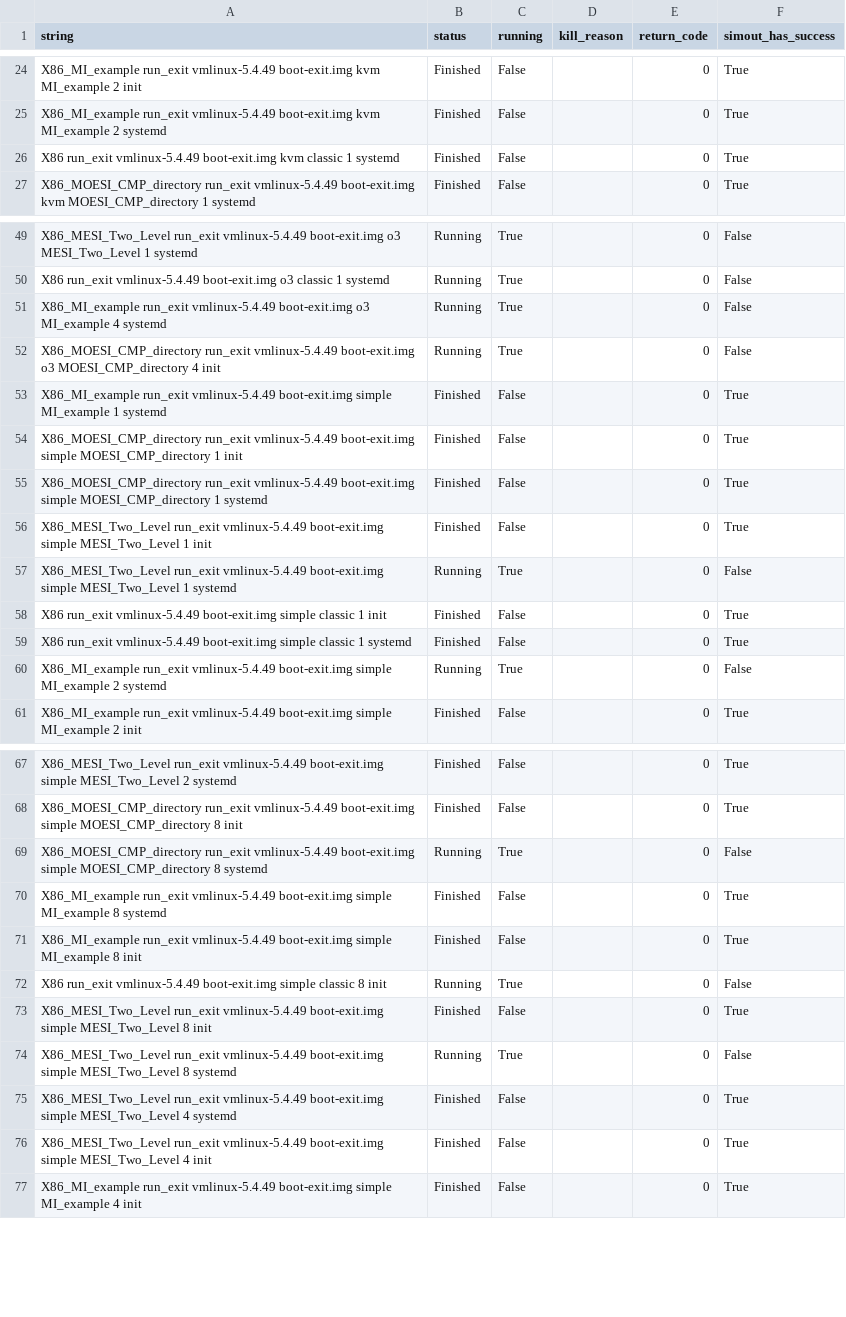
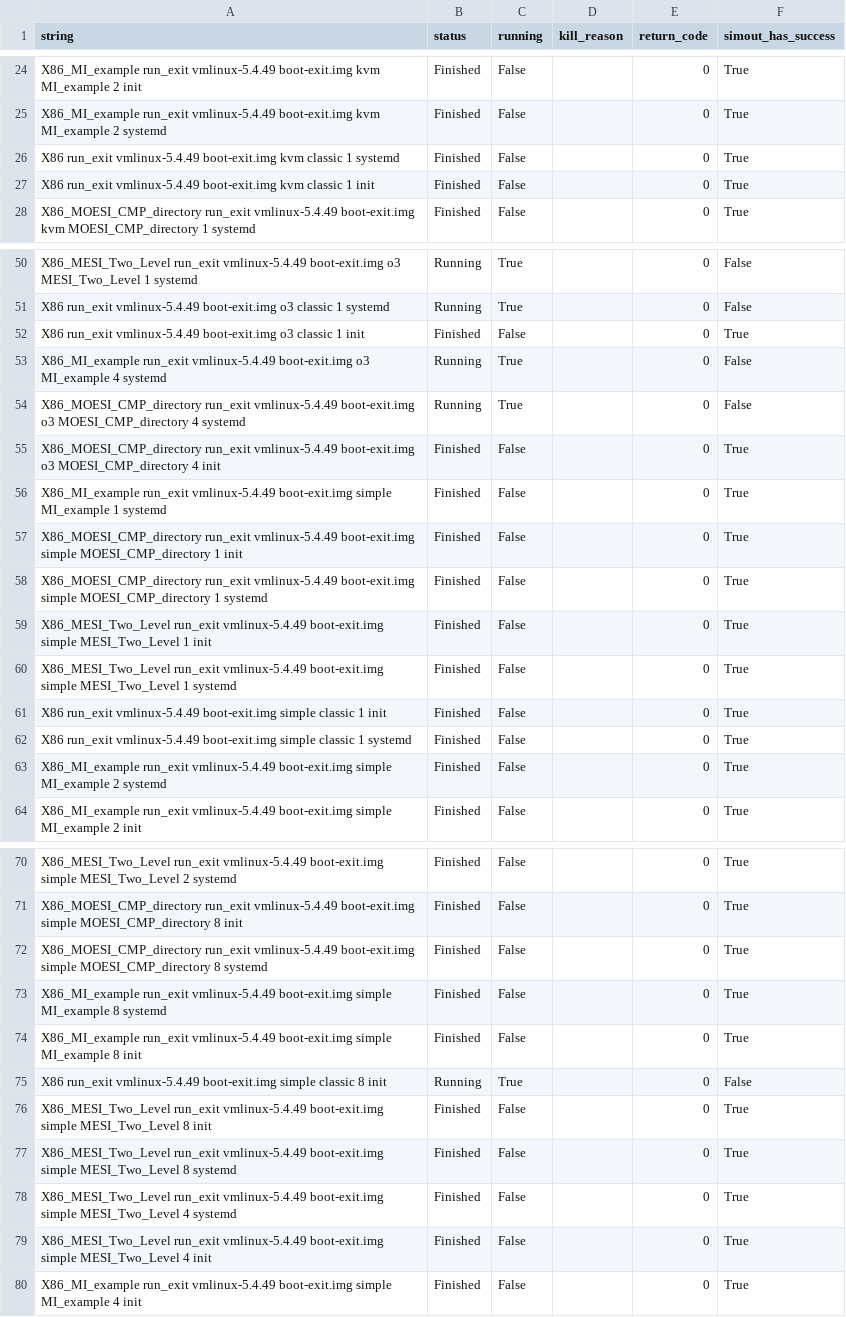
Before and after one commit to hnpl/gem5-status, a CSV file: gem5-v21-staging/results.csv, drawn as a sheet; only a part is shown, gaps mark what is left out; the diff covers the shown part only.

```diff
--- a/gem5-v21-staging/results.csv
+++ b/gem5-v21-staging/results.csv
@@ -26,2 +26,3 @@ X86_MI_example run_exit vmlinux-5.4.49 boot-exit.img kvm MI_example 2 systemd,Fi
 X86 run_exit vmlinux-5.4.49 boot-exit.img kvm classic 1 systemd,Finished,False,,0,True
+X86 run_exit vmlinux-5.4.49 boot-exit.img kvm classic 1 init,Finished,False,,0,True
 X86_MOESI_CMP_directory run_exit vmlinux-5.4.49 boot-exit.img kvm MOESI_CMP_directory 1 systemd,Finished,False,,0,True
@@ -50,4 +51,6 @@ X86_MESI_Two_Level run_exit vmlinux-5.4.49 boot-exit.img o3 MESI_Two_Level 1 sys
 X86 run_exit vmlinux-5.4.49 boot-exit.img o3 classic 1 systemd,Running,True,,0,False
+X86 run_exit vmlinux-5.4.49 boot-exit.img o3 classic 1 init,Finished,False,,0,True
 X86_MI_example run_exit vmlinux-5.4.49 boot-exit.img o3 MI_example 4 systemd,Running,True,,0,False
-X86_MOESI_CMP_directory run_exit vmlinux-5.4.49 boot-exit.img o3 MOESI_CMP_directory 4 init,Running,True,,0,False
+X86_MOESI_CMP_directory run_exit vmlinux-5.4.49 boot-exit.img o3 MOESI_CMP_directory 4 systemd,Running,True,,0,False
+X86_MOESI_CMP_directory run_exit vmlinux-5.4.49 boot-exit.img o3 MOESI_CMP_directory 4 init,Finished,False,,0,True
 X86_MI_example run_exit vmlinux-5.4.49 boot-exit.img simple MI_example 1 systemd,Finished,False,,0,True
@@ -56,6 +59,6 @@ X86_MOESI_CMP_directory run_exit vmlinux-5.4.49 boot-exit.img simple MOESI_CMP_d
 X86_MESI_Two_Level run_exit vmlinux-5.4.49 boot-exit.img simple MESI_Two_Level 1 init,Finished,False,,0,True
-X86_MESI_Two_Level run_exit vmlinux-5.4.49 boot-exit.img simple MESI_Two_Level 1 systemd,Running,True,,0,False
+X86_MESI_Two_Level run_exit vmlinux-5.4.49 boot-exit.img simple MESI_Two_Level 1 systemd,Finished,False,,0,True
 X86 run_exit vmlinux-5.4.49 boot-exit.img simple classic 1 init,Finished,False,,0,True
 X86 run_exit vmlinux-5.4.49 boot-exit.img simple classic 1 systemd,Finished,False,,0,True
-X86_MI_example run_exit vmlinux-5.4.49 boot-exit.img simple MI_example 2 systemd,Running,True,,0,False
+X86_MI_example run_exit vmlinux-5.4.49 boot-exit.img simple MI_example 2 systemd,Finished,False,,0,True
 X86_MI_example run_exit vmlinux-5.4.49 boot-exit.img simple MI_example 2 init,Finished,False,,0,True
@@ -68,3 +71,3 @@ X86_MESI_Two_Level run_exit vmlinux-5.4.49 boot-exit.img simple MESI_Two_Level 2
 X86_MOESI_CMP_directory run_exit vmlinux-5.4.49 boot-exit.img simple MOESI_CMP_directory 8 init,Finished,False,,0,True
-X86_MOESI_CMP_directory run_exit vmlinux-5.4.49 boot-exit.img simple MOESI_CMP_directory 8 systemd,Running,True,,0,False
+X86_MOESI_CMP_directory run_exit vmlinux-5.4.49 boot-exit.img simple MOESI_CMP_directory 8 systemd,Finished,False,,0,True
 X86_MI_example run_exit vmlinux-5.4.49 boot-exit.img simple MI_example 8 systemd,Finished,False,,0,True
@@ -73,3 +76,3 @@ X86 run_exit vmlinux-5.4.49 boot-exit.img simple classic 8 init,Running,True,,0,
 X86_MESI_Two_Level run_exit vmlinux-5.4.49 boot-exit.img simple MESI_Two_Level 8 init,Finished,False,,0,True
-X86_MESI_Two_Level run_exit vmlinux-5.4.49 boot-exit.img simple MESI_Two_Level 8 systemd,Running,True,,0,False
+X86_MESI_Two_Level run_exit vmlinux-5.4.49 boot-exit.img simple MESI_Two_Level 8 systemd,Finished,False,,0,True
 X86_MESI_Two_Level run_exit vmlinux-5.4.49 boot-exit.img simple MESI_Two_Level 4 systemd,Finished,False,,0,True
```
Also changed, not shown: 10 added rows and 34 edited cells elsewhere in this file.
